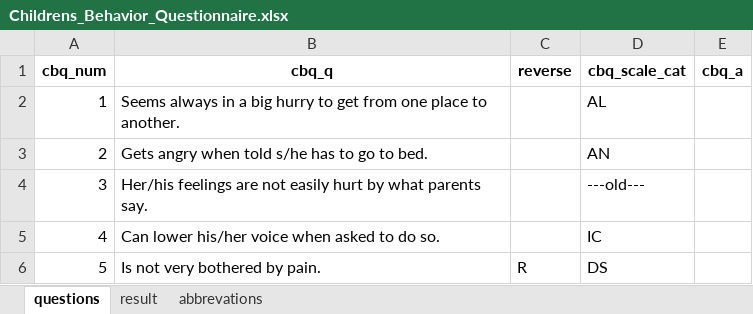
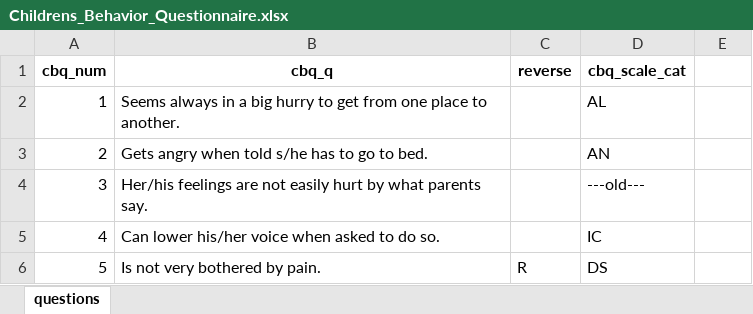
Before and after one commit to nl3wanglab/PIE-Survey-App, an Excel workbook: Quizzes/Childrens_Behavior_Questionnaire.xlsx, sheet questions, drawn as a sheet; only a part is shown; values as stored, in another font and other column widths than the file's, no borders; table styles not drawn; the diff names each change by its address in the sheet, - before the commit and + after, or states it on an @@ line.

Commit message:
Added The_Child_Autism_Spectrum_Quotient_Questionnaire and cleaned up CBQ Excel File

```diff
--- a/Quizzes/Childrens_Behavior_Questionnaire.xlsx (sheet questions)
+++ b/Quizzes/Childrens_Behavior_Questionnaire.xlsx (sheet questions)
-sheet tab: result
-sheet tab: abbrevations
-E1: cbq_a
+E1: (empty)
```
Also changed, not shown: 6 other files.
